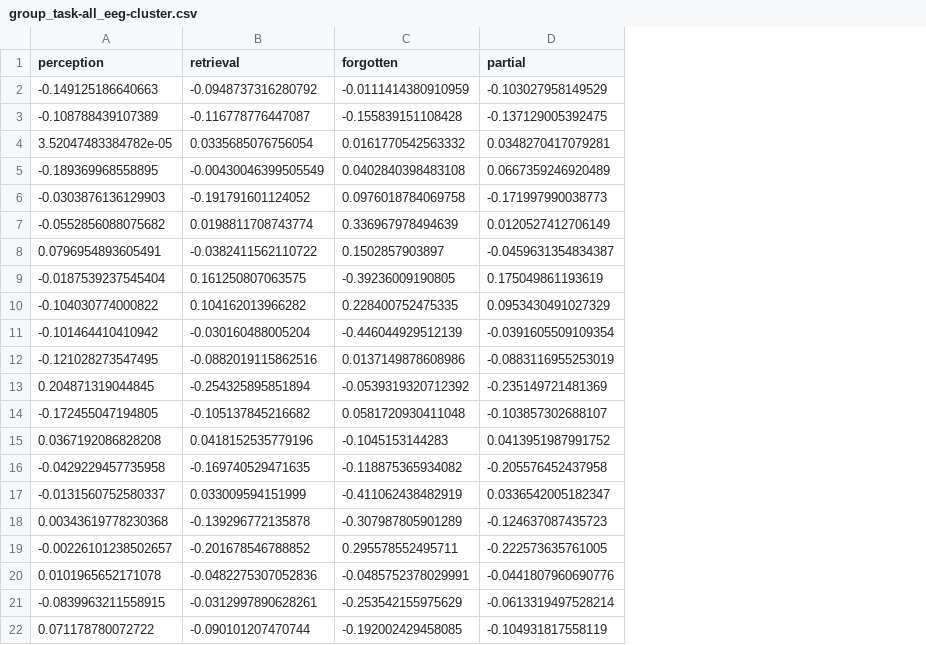
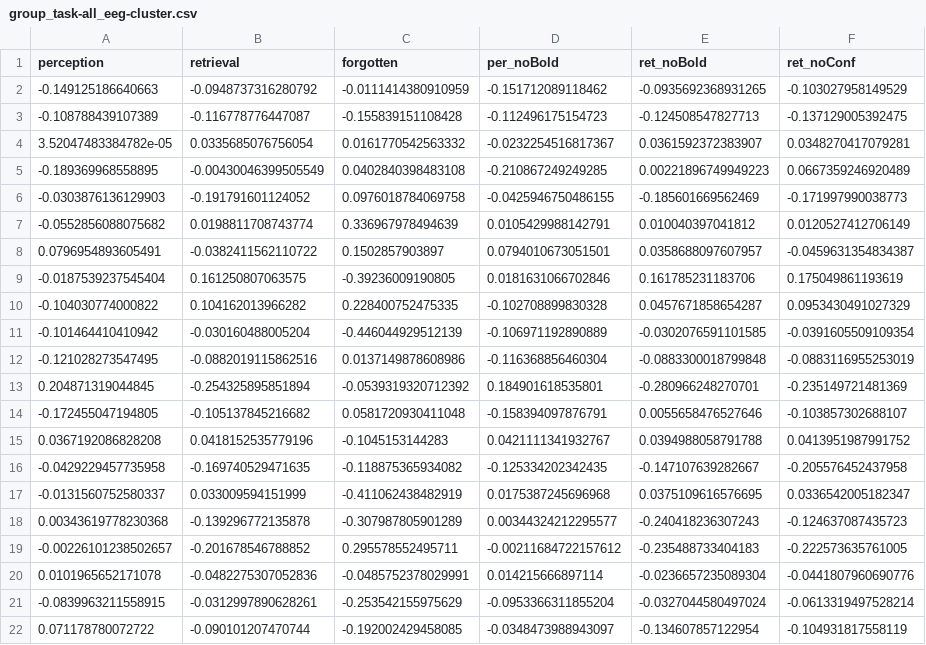
Before and after one commit to benjaminGriffiths/reinstatement_fidelity, a CSV file: data/fig3_data/group_task-all_eeg-cluster.csv, drawn as a sheet; addresses are those after the commit; the diff names each change by its address in the sheet, - before the commit and + after, or states it on an @@ line.

Commit message:
added partial correlation with mean bold signal; updated visualisation scripts

```diff
--- a/data/fig3_data/group_task-all_eeg-cluster.csv
+++ b/data/fig3_data/group_task-all_eeg-cluster.csv
+column D (per_noBold), rows 2-22: -0.151712089118462 | -0.112496175154723 | -0.0232254516817367 | -0.210867249249285 | -0.0425946750486155 | 0.0105429988142791 | 0.0794010673051501 | 0.0181631066702846 | -0.102708899830328 | -0.106971192890889 | -0.116368856460304 | 0.184901618535801 | -0.158394097876791 | 0.0421111341932767 | -0.125334202342435 | 0.0175387245696968 | 0.00344324212295577 | -0.00211684722157612 | 0.014215666897114 | -0.0953366311855204 | -0.0348473988943097
+column E (ret_noBold), rows 2-22: -0.0935692368931265 | -0.124508547827713 | 0.0361592372383907 | 0.00221896749949223 | -0.185601669562469 | 0.010040397041812 | 0.0358688097607957 | 0.161785231183706 | 0.0457671858654287 | -0.0302076591101585 | -0.0883300018799848 | -0.280966248270701 | 0.0055658476527646 | 0.0394988058791788 | -0.147107639282667 | 0.0375109616576695 | -0.240418236307243 | -0.235488733404183 | -0.0236657235089304 | -0.0327044580497024 | -0.134607857122954
-F1: partial
+F1: ret_noConf
```
Also changed, not shown: 11 other files.
